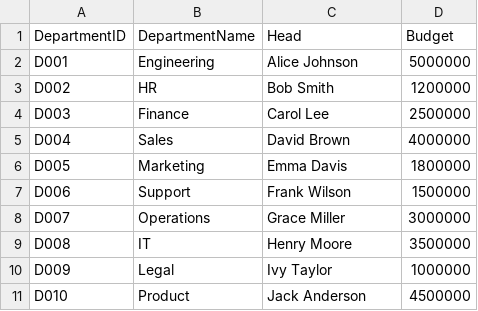
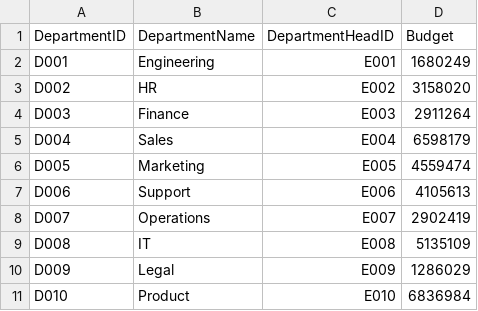
Before and after one commit to shahyash1136/employee-ai-assistant, a CSV file: data/departments.csv, drawn as a sheet.

```diff
--- a/data/departments.csv
+++ b/data/departments.csv
@@ -1,11 +1,11 @@
-DepartmentID,DepartmentName,Head,Budget
-D001,Engineering,Alice Johnson,5000000
-D002,HR,Bob Smith,1200000
-D003,Finance,Carol Lee,2500000
-D004,Sales,David Brown,4000000
-D005,Marketing,Emma Davis,1800000
-D006,Support,Frank Wilson,1500000
-D007,Operations,Grace Miller,3000000
-D008,IT,Henry Moore,3500000
-D009,Legal,Ivy Taylor,1000000
-D010,Product,Jack Anderson,4500000
+DepartmentID,DepartmentName,DepartmentHeadID,Budget
+D001,Engineering,E001,1680249
+D002,HR,E002,3158020
+D003,Finance,E003,2911264
+D004,Sales,E004,6598179
+D005,Marketing,E005,4559474
+D006,Support,E006,4105613
+D007,Operations,E007,2902419
+D008,IT,E008,5135109
+D009,Legal,E009,1286029
+D010,Product,E010,6836984
```
Also changed, not shown: data/attendance.csv, data/employees.csv, 3 other files.
